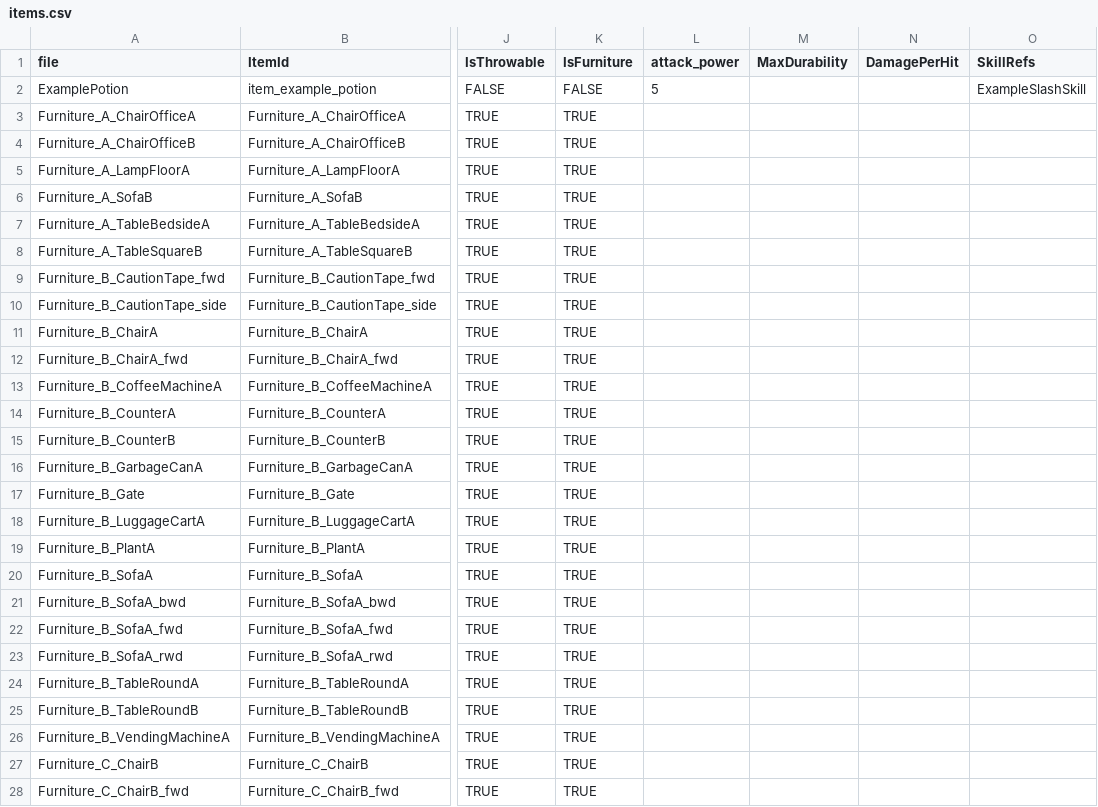
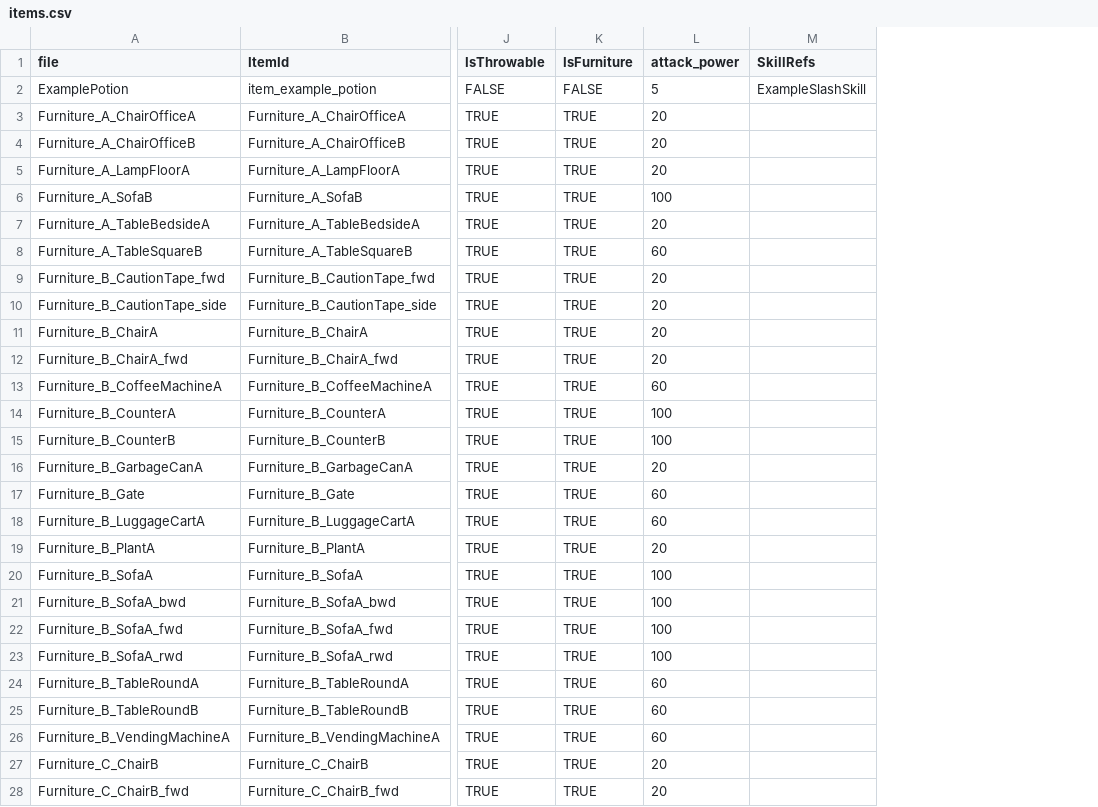
Before and after one commit to Project-N-E-K-O/K.U.R.O, a CSV file: data/items.csv, drawn as a sheet; only a part is shown, gaps mark what is left out; the diff covers the shown part only; the diff names each change by its address in the sheet, - before the commit and + after, or states it on an @@ line.

```diff
--- a/data/items.csv
+++ b/data/items.csv
-column M (MaxDurability), empty
-column N (DamagePerHit), empty
-L3:L5 (attack_power): (empty)
+L3:L5 (attack_power): 20
-L6 (attack_power): (empty)
+L6 (attack_power): 100
-L7 (attack_power): (empty)
+L7 (attack_power): 20
-L8 (attack_power): (empty)
+L8 (attack_power): 60
-L9:L12 (attack_power): (empty)
+L9:L12 (attack_power): 20
-L13 (attack_power): (empty)
+L13 (attack_power): 60
-L14:L15 (attack_power): (empty)
+L14:L15 (attack_power): 100
-L16 (attack_power): (empty)
+L16 (attack_power): 20
-L17:L18 (attack_power): (empty)
+L17:L18 (attack_power): 60
-L19 (attack_power): (empty)
+L19 (attack_power): 20
-L20:L23 (attack_power): (empty)
+L20:L23 (attack_power): 100
-L24:L26 (attack_power): (empty)
+L24:L26 (attack_power): 60
-L27:L28 (attack_power): (empty)
+L27:L28 (attack_power): 20
```
Also changed, not shown: 10 edited cells elsewhere in this file, data/characters.csv, 3 other files.
